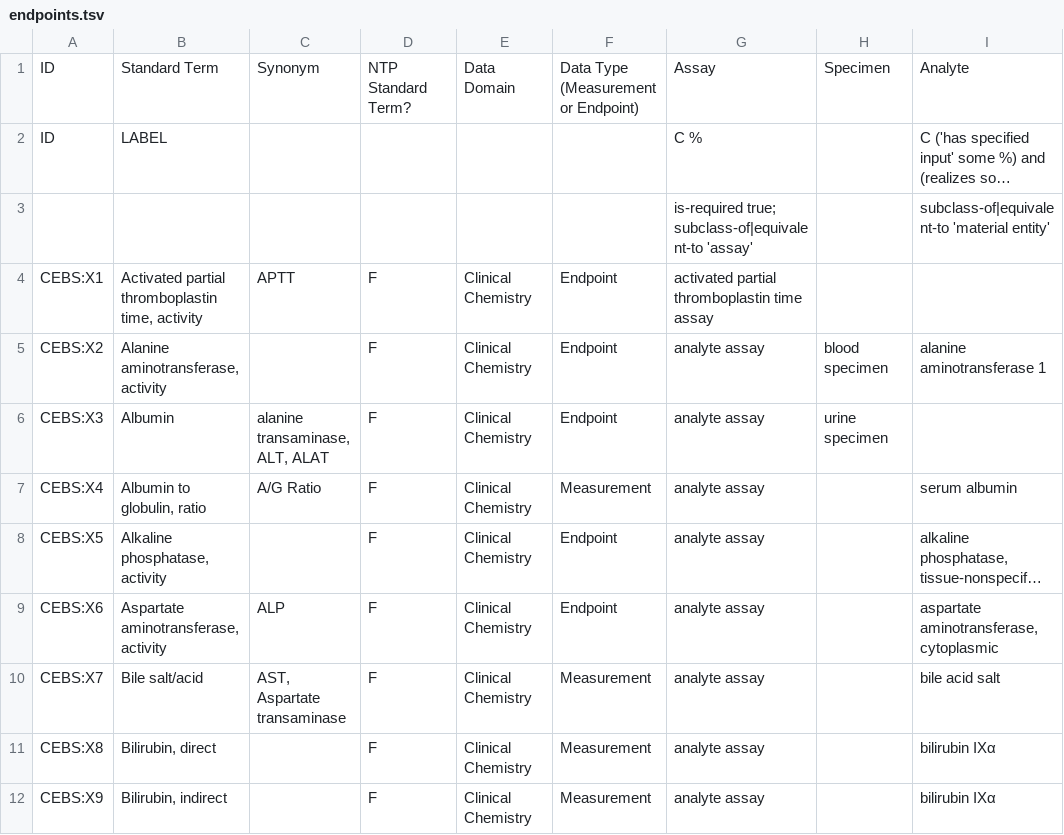
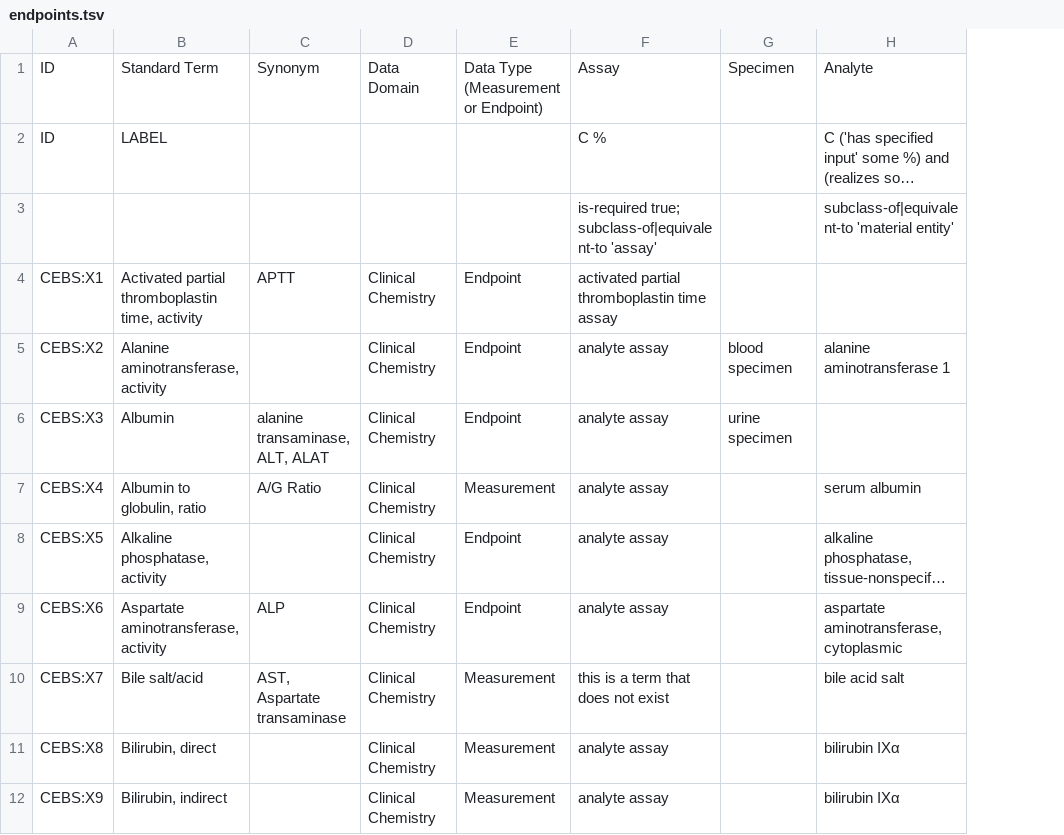
Before and after one commit to jamesaoverton/cebs-linked-data, a TSV file: ontology/endpoints.tsv, drawn as a sheet; only a part is shown; long unchanged cells end in …; removed rows and columns are numbered as before the commit, all else as after; the diff names each change by its address in the sheet, - before the commit and + after, or states it on an @@ line.

```diff
--- a/ontology/endpoints.tsv
+++ b/ontology/endpoints.tsv
-column D, rows 1-12: NTP Standard Term? |  |  | F | F | F | F | F | F | F | F | F
-F10: analyte assay
+F10: this is a term that does not exist
```
Also changed, not shown: ontology/imports.tsv, 2 other files.
